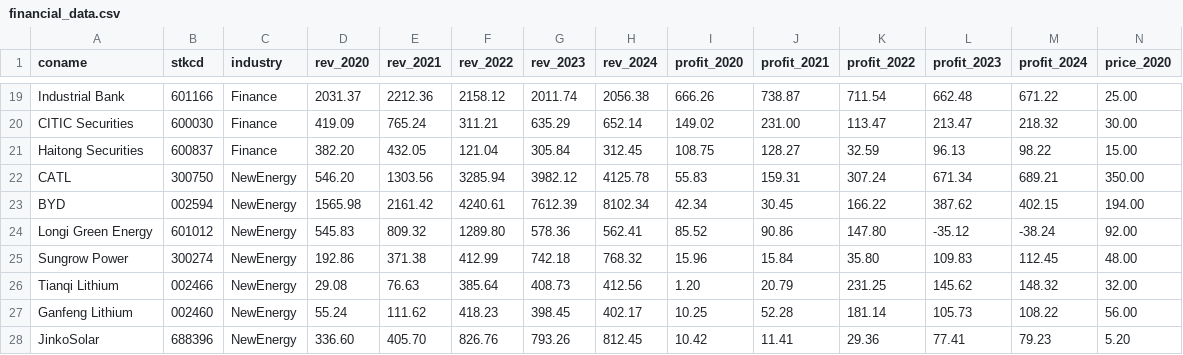
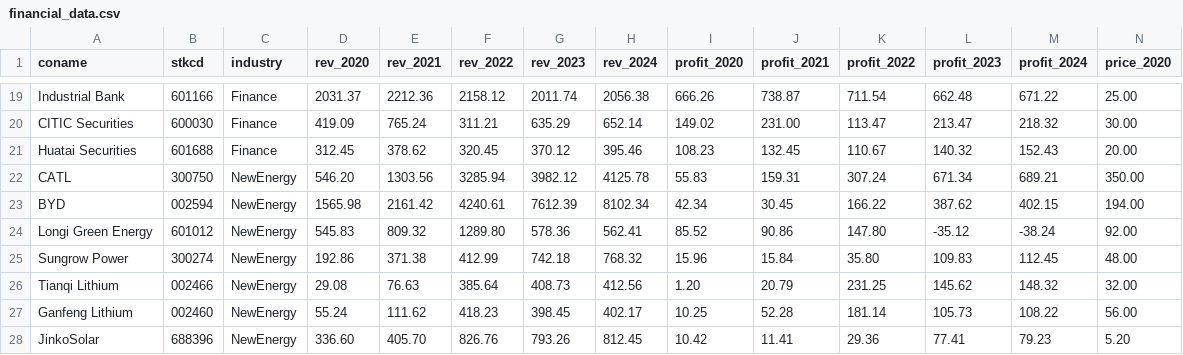
Before and after one commit to jiahuili2402/acc102-financial-analysis-tool, a CSV file: financial_data.csv, drawn as a sheet; only a part is shown, gaps mark what is left out; removed rows and columns are numbered as before the commit, all else as after; rows hold the shown columns only; the diff names each change by its address in the sheet, - before the commit and + after, or states it on an @@ line.

Commit message:
Update financial_data.csv

```diff
--- a/financial_data.csv
+++ b/financial_data.csv
-row 21: Haitong Securities | 600837 | Finance | 382.20 | 432.05 | 121.04 | 305.84 | 312.45 | 108.75 | 128.27 | 32.59 | 96.13 | 98.22 | 15.00
+row 21: Huatai Securities | 601688 | Finance | 312.45 | 378.62 | 320.45 | 370.12 | 395.46 | 108.23 | 132.45 | 110.67 | 140.32 | 152.43 | 20.00
```
